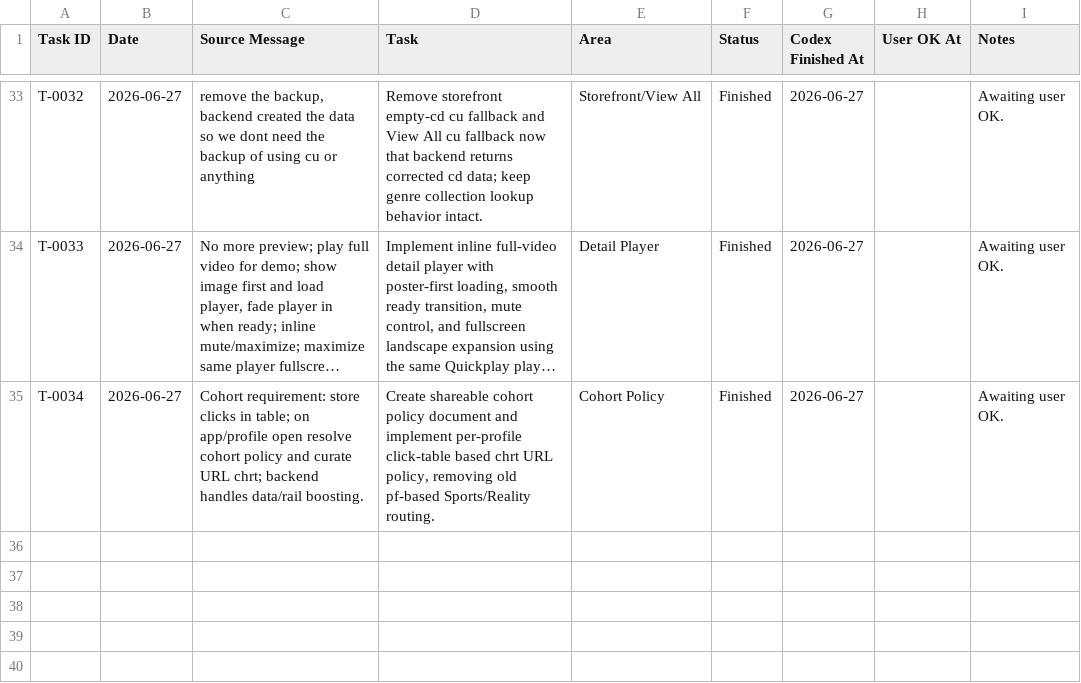
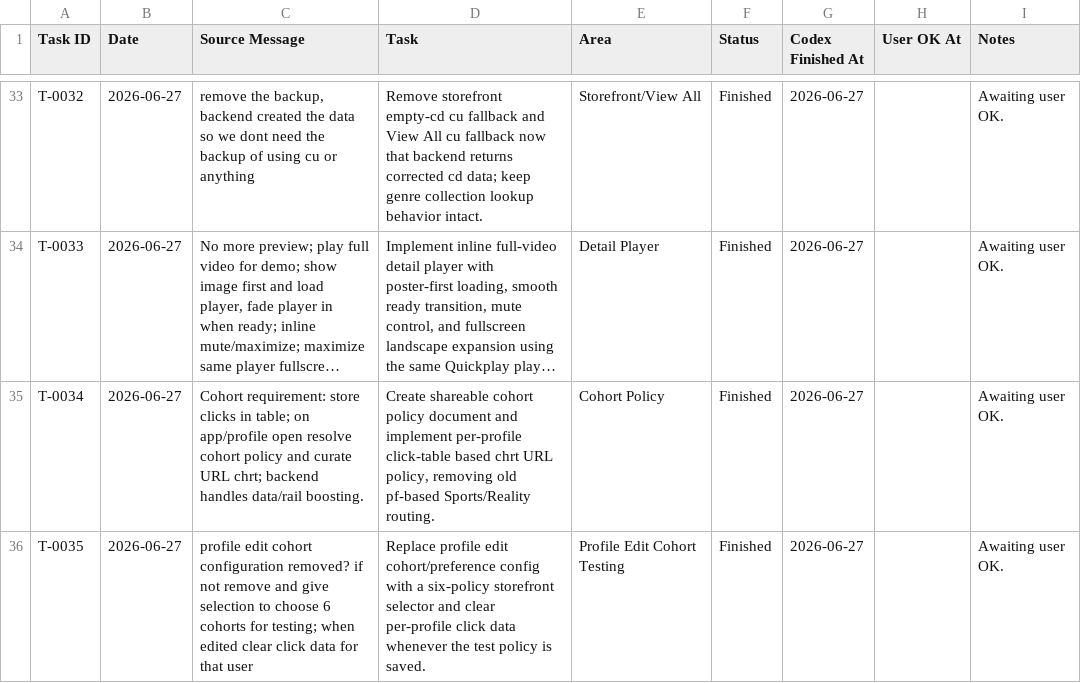
Before and after one commit to sasikumar-codedtx/ott_qp_demo, a CSV file: Artifacts/task.csv, drawn as a sheet; only a part is shown, gaps mark what is left out; long unchanged cells end in …; the diff names each change by its address in the sheet, - before the commit and + after, or states it on an @@ line.

```diff
--- a/Artifacts/task.csv
+++ b/Artifacts/task.csv
+row 36: T-0035 | 2026-06-27 | profile edit cohort configuration removed? if not remove and give selection to choose 6 cohorts for testing; when edited clear click data for that user | Replace profile edit cohort/preference config with a six-policy storefront selector and clear per-profile click data whenever the test policy is saved. | Profile Edit Cohort Testing | Finished | 2026-06-27 |  | Awaiting user OK.
```
Also changed, not shown: 4 other files.
